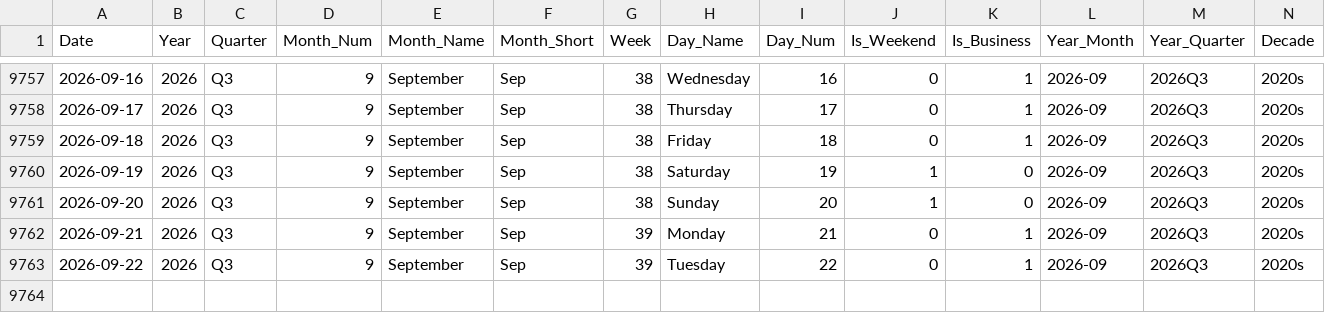
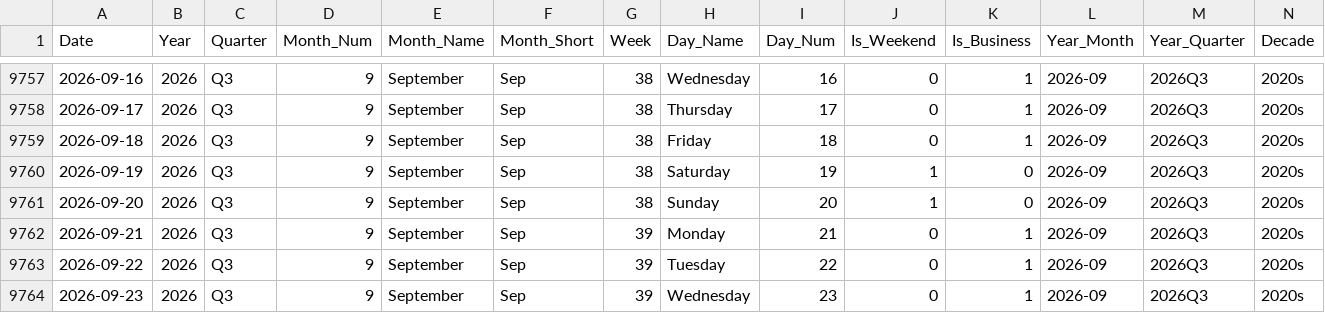
Before and after one commit to vivekraj123456/Stock-Analysis, a CSV file: powerbi_data/dim_date.csv, drawn as a sheet; only a part is shown, gaps mark what is left out.

```diff
--- a/powerbi_data/dim_date.csv
+++ b/powerbi_data/dim_date.csv
@@ -9763 +9763,2 @@ Date,Year,Quarter,Month_Num,Month_Name,Month_Short,Week,Day_Name,Day_Num,Is_Week
 2026-09-22,2026,Q3,9,September,Sep,39,Tuesday,22,0,1,2026-09,2026Q3,2020s
+2026-09-23,2026,Q3,9,September,Sep,39,Wednesday,23,0,1,2026-09,2026Q3,2020s
```
Also changed, not shown: powerbi_data/agg_sector_monthly.csv, powerbi_data/snapshot_latest.csv, 1 other file.
